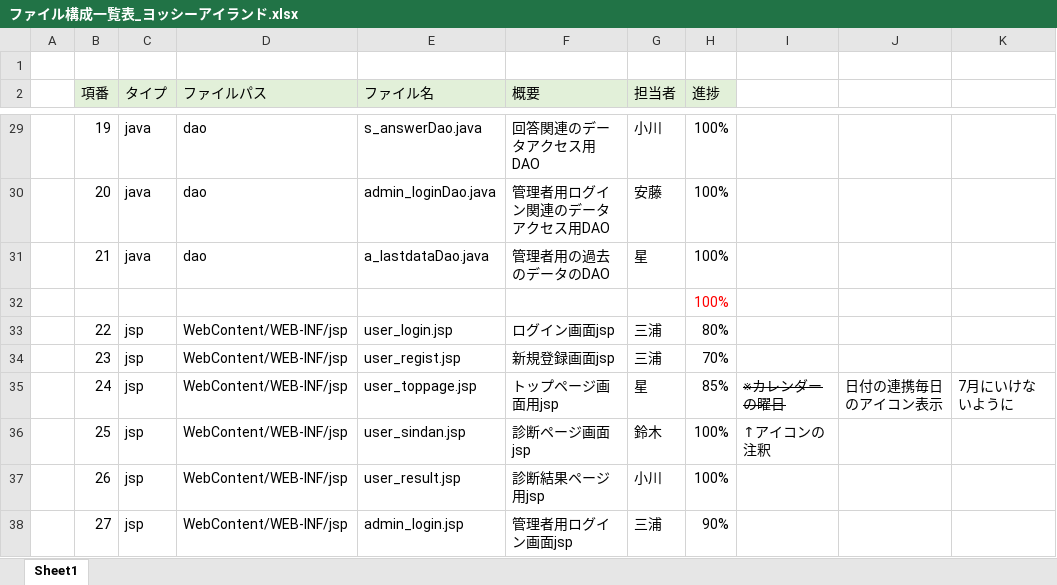
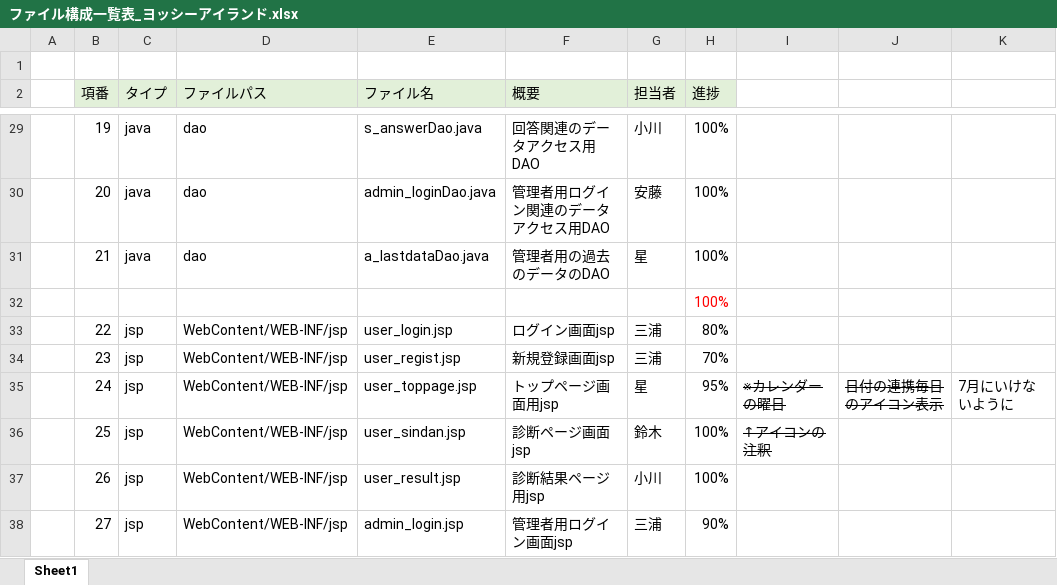
Before and after one commit to DOJO-2021/C-3, an Excel workbook: documnets/ファイル構成一覧表_ヨッシーアイランド.xlsx, sheet Sheet1, drawn as a sheet; only a part is shown, gaps mark what is left out; values as stored, in another font and other column widths than the file's, no borders; the diff covers the shown part only; the diff names each change by its address in the sheet, - before the commit and + after, or states it on an @@ line.

```diff
--- a/documnets/ファイル構成一覧表_ヨッシーアイランド.xlsx (sheet Sheet1)
+++ b/documnets/ファイル構成一覧表_ヨッシーアイランド.xlsx (sheet Sheet1)
-H35 (進捗): 85%
+H35 (進捗): 95%
-J35 strikethrough: off
+J35 strikethrough: on
-I36 strikethrough: off
+I36 strikethrough: on
```
Also changed, not shown: 10 edited cells elsewhere in this sheet, documnets/機能一覧_ヨッシーアイランド.xlsx, 2 other files.
